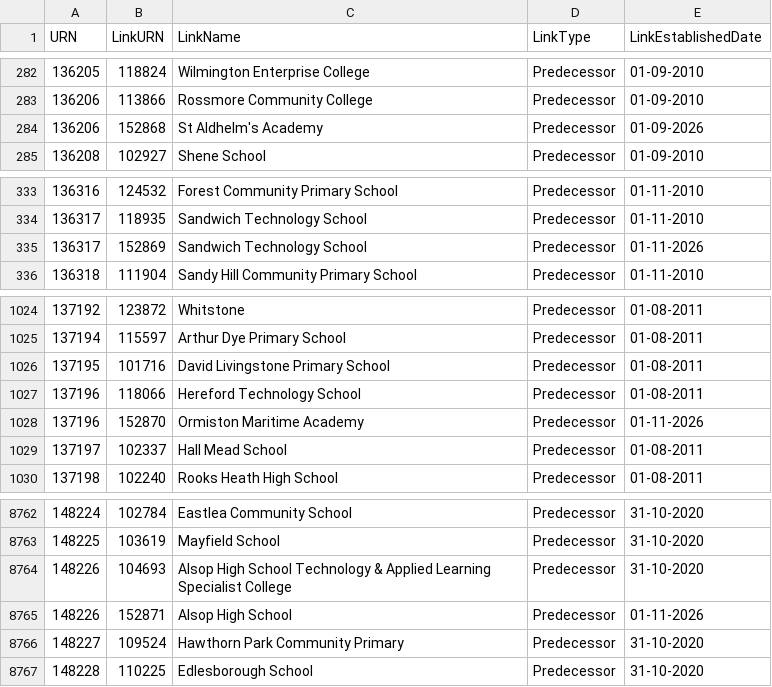
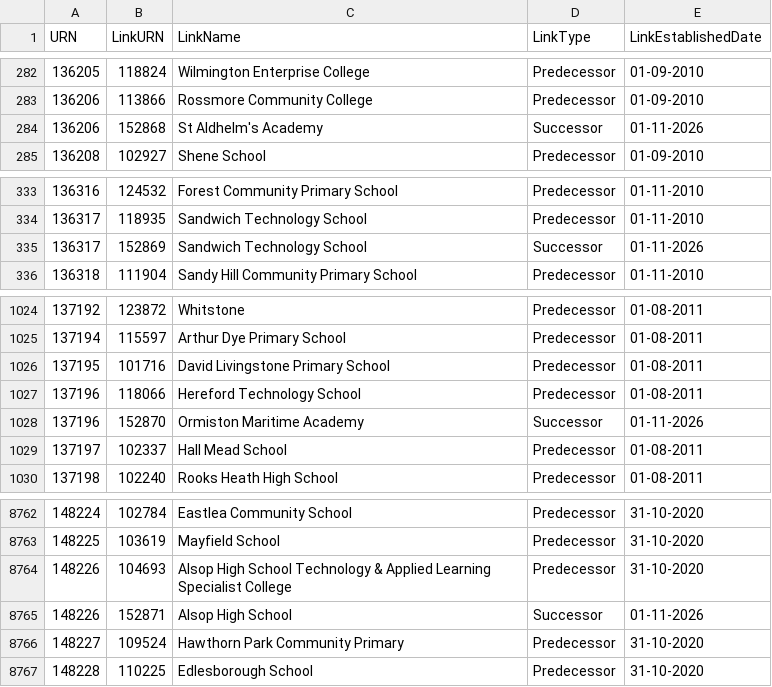
Before and after one commit to RogerHowellDfE/gias-data, a CSV file: data/links_edubaseallacademiesandfree.csv, drawn as a sheet; only a part is shown, gaps mark what is left out.

```diff
--- a/data/links_edubaseallacademiesandfree.csv
+++ b/data/links_edubaseallacademiesandfree.csv
@@ -283,3 +283,3 @@
 136206,113866,"Rossmore Community College","Predecessor","01-09-2010"
-136206,152868,"St Aldhelm's Academy","Predecessor","01-09-2026"
+136206,152868,"St Aldhelm's Academy","Successor","01-11-2026"
 136208,102927,"Shene School","Predecessor","01-09-2010"
@@ -334,3 +334,3 @@
 136317,118935,"Sandwich Technology School","Predecessor","01-11-2010"
-136317,152869,"Sandwich Technology School","Predecessor","01-11-2026"
+136317,152869,"Sandwich Technology School","Successor","01-11-2026"
 136318,111904,"Sandy Hill Community Primary School","Predecessor","01-11-2010"
@@ -1027,3 +1027,3 @@
 137196,118066,"Hereford Technology School","Predecessor","01-08-2011"
-137196,152870,"Ormiston Maritime Academy","Predecessor","01-11-2026"
+137196,152870,"Ormiston Maritime Academy","Successor","01-11-2026"
 137197,102337,"Hall Mead School","Predecessor","01-08-2011"
@@ -8764,3 +8764,3 @@
 148226,104693,"Alsop High School Technology & Applied Learning Specialist College","Predecessor","31-10-2020"
-148226,152871,"Alsop High School","Predecessor","01-11-2026"
+148226,152871,"Alsop High School","Successor","01-11-2026"
 148227,109524,"Hawthorn Park Community Primary","Predecessor","31-10-2020"
```
Also changed, not shown: data/links_edubaseallstatefunded.csv, 3 other files.
